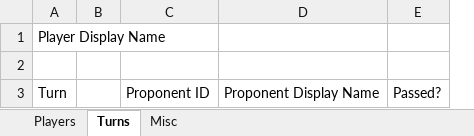
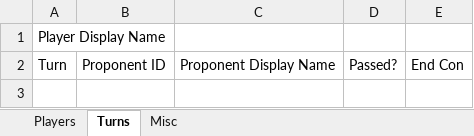
Before and after one commit to ZgH-was-taken/Nomic-Bot, an Excel workbook: Nomic.xlsx, sheet Turns, drawn as a sheet; values as stored, in another font and other column widths than the file's, no borders; removed rows and columns are numbered as before the commit, all else as after; the diff names each change by its address in the sheet, - before the commit and + after, or states it on an @@ line.

```diff
--- a/Nomic.xlsx (sheet Turns)
+++ b/Nomic.xlsx (sheet Turns)
-column B, empty
+column E, row 2: End Con
-row 2: (empty)
```
Also changed, not shown: sheet Misc, sheet Players, 3 other files.
